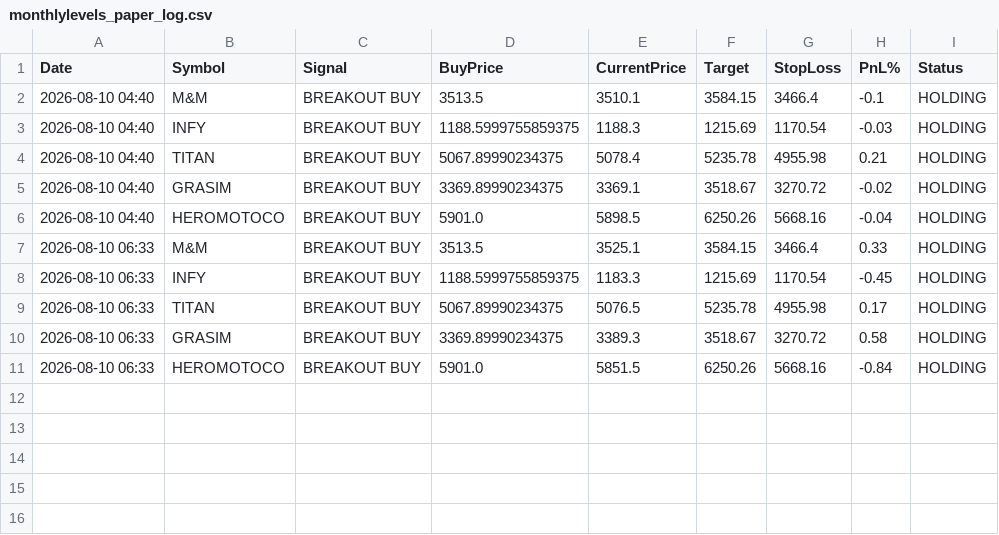
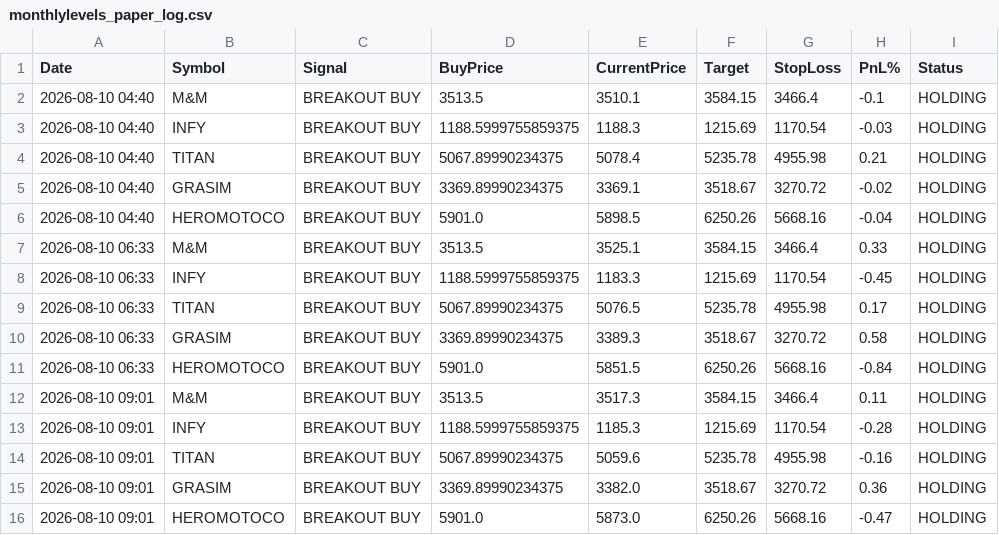
Before and after one commit to johnebe2020-trade/Nse-scanner, a CSV file: data/monthlylevels_paper_log.csv, drawn as a sheet; the diff names each change by its address in the sheet, - before the commit and + after, or states it on an @@ line.

```diff
--- a/data/monthlylevels_paper_log.csv
+++ b/data/monthlylevels_paper_log.csv
+row 12: 2026-08-10 09:01 | M&M | BREAKOUT BUY | 3513.5 | 3517.3 | 3584.15 | 3466.4 | 0.11 | HOLDING
+row 13: 2026-08-10 09:01 | INFY | BREAKOUT BUY | 1188.5999755859375 | 1185.3 | 1215.69 | 1170.54 | -0.28 | HOLDING
+row 14: 2026-08-10 09:01 | TITAN | BREAKOUT BUY | 5067.89990234375 | 5059.6 | 5235.78 | 4955.98 | -0.16 | HOLDING
+row 15: 2026-08-10 09:01 | GRASIM | BREAKOUT BUY | 3369.89990234375 | 3382.0 | 3518.67 | 3270.72 | 0.36 | HOLDING
+row 16: 2026-08-10 09:01 | HEROMOTOCO | BREAKOUT BUY | 5901.0 | 5873.0 | 6250.26 | 5668.16 | -0.47 | HOLDING
```
Also changed, not shown: data/breakout5d_paper_log.csv, data/monthlylevels_buy.csv, 6 other files.
